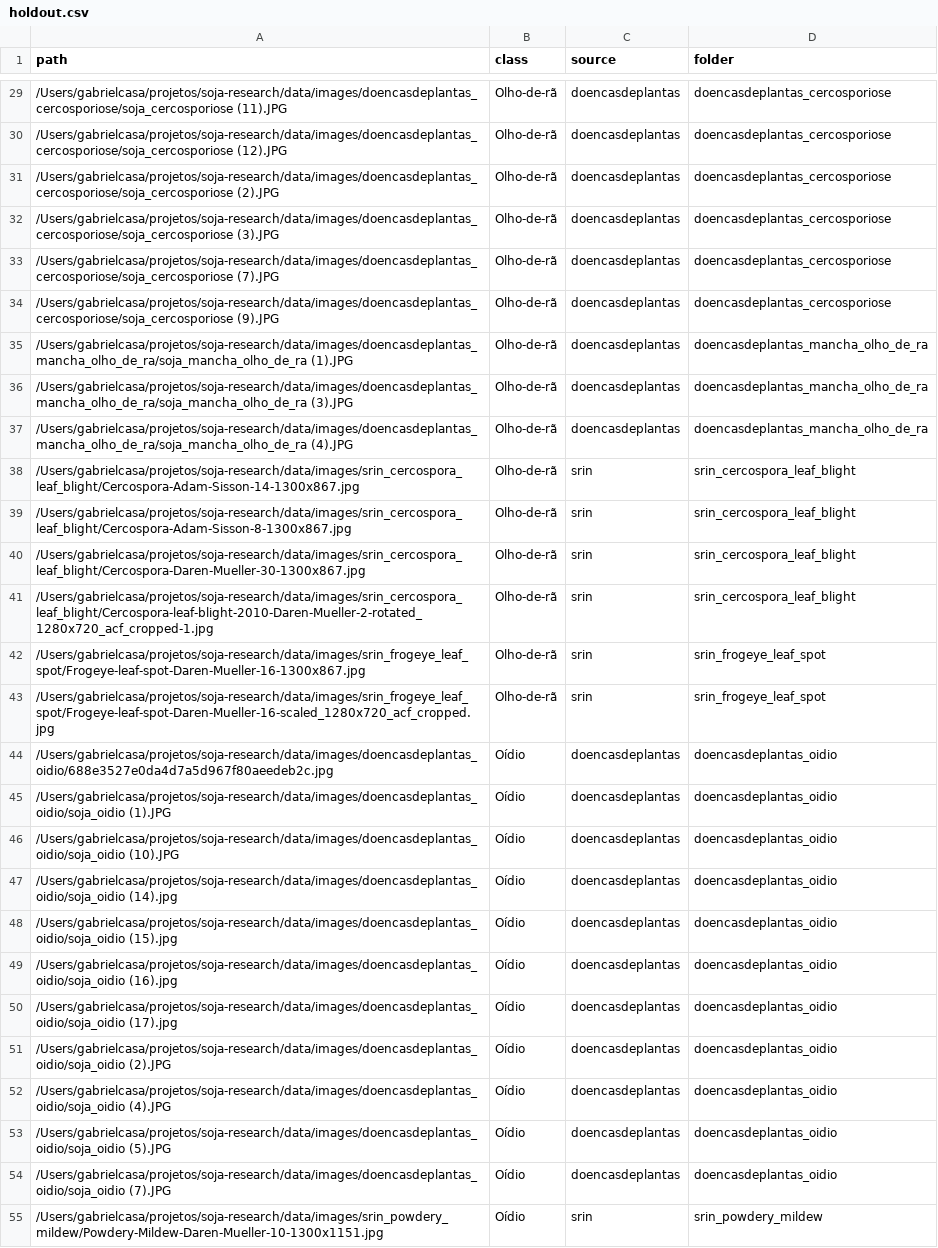
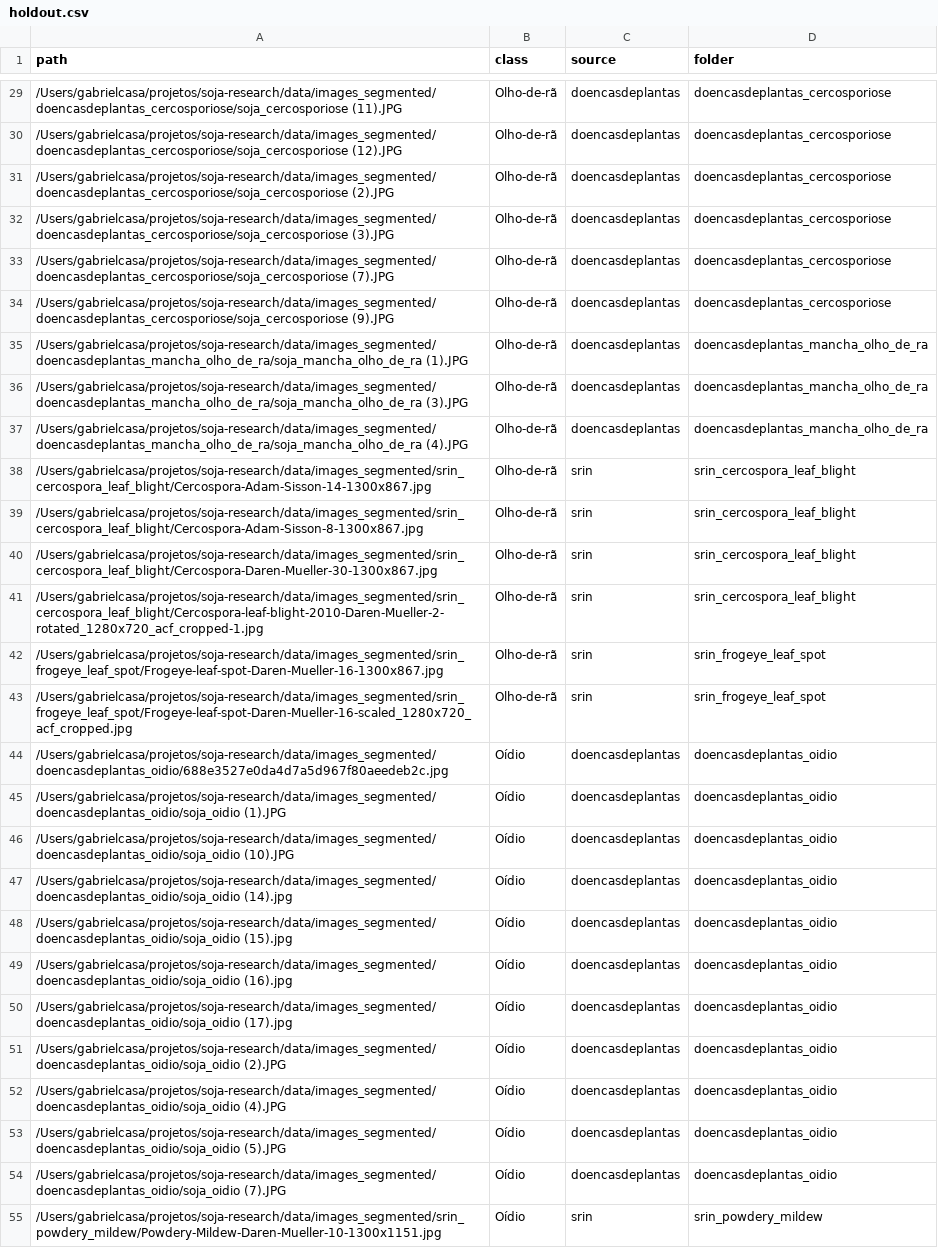
Before and after one commit to gabrielcasa-surfclim/SOJA-RESEARCH, a CSV file: data/splits/holdout.csv, drawn as a sheet; only a part is shown, gaps mark what is left out; the diff covers the shown part only; the diff names each change by its address in the sheet, - before the commit and + after, or states it on an @@ line.

```diff
--- a/data/splits/holdout.csv
+++ b/data/splits/holdout.csv
-A29 (path): /Users/gabrielcasa/projetos/soja-research/data/images/doencasdeplantas_cercosporiose/soja_cercosporiose (11).JPG
+A29 (path): /Users/gabrielcasa/projetos/soja-research/data/images_segmented/doencasdeplantas_cercosporiose/soja_cercosporiose (11).JPG
-A30 (path): /Users/gabrielcasa/projetos/soja-research/data/images/doencasdeplantas_cercosporiose/soja_cercosporiose (12).JPG
+A30 (path): /Users/gabrielcasa/projetos/soja-research/data/images_segmented/doencasdeplantas_cercosporiose/soja_cercosporiose (12).JPG
-A31 (path): /Users/gabrielcasa/projetos/soja-research/data/images/doencasdeplantas_cercosporiose/soja_cercosporiose (2).JPG
+A31 (path): /Users/gabrielcasa/projetos/soja-research/data/images_segmented/doencasdeplantas_cercosporiose/soja_cercosporiose (2).JPG
-A32 (path): /Users/gabrielcasa/projetos/soja-research/data/images/doencasdeplantas_cercosporiose/soja_cercosporiose (3).JPG
+A32 (path): /Users/gabrielcasa/projetos/soja-research/data/images_segmented/doencasdeplantas_cercosporiose/soja_cercosporiose (3).JPG
-A33 (path): /Users/gabrielcasa/projetos/soja-research/data/images/doencasdeplantas_cercosporiose/soja_cercosporiose (7).JPG
+A33 (path): /Users/gabrielcasa/projetos/soja-research/data/images_segmented/doencasdeplantas_cercosporiose/soja_cercosporiose (7).JPG
-A34 (path): /Users/gabrielcasa/projetos/soja-research/data/images/doencasdeplantas_cercosporiose/soja_cercosporiose (9).JPG
+A34 (path): /Users/gabrielcasa/projetos/soja-research/data/images_segmented/doencasdeplantas_cercosporiose/soja_cercosporiose (9).JPG
-A35 (path): /Users/gabrielcasa/projetos/soja-research/data/images/doencasdeplantas_mancha_olho_de_ra/soja_mancha_olho_de_ra (1).JPG
+A35 (path): /Users/gabrielcasa/projetos/soja-research/data/images_segmented/doencasdeplantas_mancha_olho_de_ra/soja_mancha_olho_de_ra (1).JPG
-A36 (path): /Users/gabrielcasa/projetos/soja-research/data/images/doencasdeplantas_mancha_olho_de_ra/soja_mancha_olho_de_ra (3).JPG
+A36 (path): /Users/gabrielcasa/projetos/soja-research/data/images_segmented/doencasdeplantas_mancha_olho_de_ra/soja_mancha_olho_de_ra (3).JPG
-A37 (path): /Users/gabrielcasa/projetos/soja-research/data/images/doencasdeplantas_mancha_olho_de_ra/soja_mancha_olho_de_ra (4).JPG
+A37 (path): /Users/gabrielcasa/projetos/soja-research/data/images_segmented/doencasdeplantas_mancha_olho_de_ra/soja_mancha_olho_de_ra (4).JPG
-A38 (path): /Users/gabrielcasa/projetos/soja-research/data/images/srin_cercospora_leaf_blight/Cercospora-Adam-Sisson-14-1300x867.jpg
+A38 (path): /Users/gabrielcasa/projetos/soja-research/data/images_segmented/srin_cercospora_leaf_blight/Cercospora-Adam-Sisson-14-1300x867.jpg
-A39 (path): /Users/gabrielcasa/projetos/soja-research/data/images/srin_cercospora_leaf_blight/Cercospora-Adam-Sisson-8-1300x867.jpg
+A39 (path): /Users/gabrielcasa/projetos/soja-research/data/images_segmented/srin_cercospora_leaf_blight/Cercospora-Adam-Sisson-8-1300x867.jpg
-A40 (path): /Users/gabrielcasa/projetos/soja-research/data/images/srin_cercospora_leaf_blight/Cercospora-Daren-Mueller-30-1300x867.jpg
+A40 (path): /Users/gabrielcasa/projetos/soja-research/data/images_segmented/srin_cercospora_leaf_blight/Cercospora-Daren-Mueller-30-1300x867.jpg
-A41 (path): /Users/gabrielcasa/projetos/soja-research/data/images/srin_cercospora_leaf_blight/Cercospora-leaf-blight-2010-Daren-Mueller-2-rotated_1280x720_acf_cropped-1.jpg
+A41 (path): /Users/gabrielcasa/projetos/soja-research/data/images_segmented/srin_cercospora_leaf_blight/Cercospora-leaf-blight-2010-Daren-Mueller-2-rotated_1280x720_acf_cropped-1.jpg
-A42 (path): /Users/gabrielcasa/projetos/soja-research/data/images/srin_frogeye_leaf_spot/Frogeye-leaf-spot-Daren-Mueller-16-1300x867.jpg
+A42 (path): /Users/gabrielcasa/projetos/soja-research/data/images_segmented/srin_frogeye_leaf_spot/Frogeye-leaf-spot-Daren-Mueller-16-1300x867.jpg
-A43 (path): /Users/gabrielcasa/projetos/soja-research/data/images/srin_frogeye_leaf_spot/Frogeye-leaf-spot-Daren-Mueller-16-scaled_1280x720_acf_cropped.jpg
+A43 (path): /Users/gabrielcasa/projetos/soja-research/data/images_segmented/srin_frogeye_leaf_spot/Frogeye-leaf-spot-Daren-Mueller-16-scaled_1280x720_acf_cropped.jpg
-A44 (path): /Users/gabrielcasa/projetos/soja-research/data/images/doencasdeplantas_oidio/688e3527e0da4d7a5d967f80aeedeb2c.jpg
+A44 (path): /Users/gabrielcasa/projetos/soja-research/data/images_segmented/doencasdeplantas_oidio/688e3527e0da4d7a5d967f80aeedeb2c.jpg
-A45 (path): /Users/gabrielcasa/projetos/soja-research/data/images/doencasdeplantas_oidio/soja_oidio (1).JPG
+A45 (path): /Users/gabrielcasa/projetos/soja-research/data/images_segmented/doencasdeplantas_oidio/soja_oidio (1).JPG
-A46 (path): /Users/gabrielcasa/projetos/soja-research/data/images/doencasdeplantas_oidio/soja_oidio (10).JPG
+A46 (path): /Users/gabrielcasa/projetos/soja-research/data/images_segmented/doencasdeplantas_oidio/soja_oidio (10).JPG
-A47 (path): /Users/gabrielcasa/projetos/soja-research/data/images/doencasdeplantas_oidio/soja_oidio (14).jpg
+A47 (path): /Users/gabrielcasa/projetos/soja-research/data/images_segmented/doencasdeplantas_oidio/soja_oidio (14).jpg
-A48 (path): /Users/gabrielcasa/projetos/soja-research/data/images/doencasdeplantas_oidio/soja_oidio (15).jpg
+A48 (path): /Users/gabrielcasa/projetos/soja-research/data/images_segmented/doencasdeplantas_oidio/soja_oidio (15).jpg
-A49 (path): /Users/gabrielcasa/projetos/soja-research/data/images/doencasdeplantas_oidio/soja_oidio (16).jpg
+A49 (path): /Users/gabrielcasa/projetos/soja-research/data/images_segmented/doencasdeplantas_oidio/soja_oidio (16).jpg
-A50 (path): /Users/gabrielcasa/projetos/soja-research/data/images/doencasdeplantas_oidio/soja_oidio (17).jpg
+A50 (path): /Users/gabrielcasa/projetos/soja-research/data/images_segmented/doencasdeplantas_oidio/soja_oidio (17).jpg
-A51 (path): /Users/gabrielcasa/projetos/soja-research/data/images/doencasdeplantas_oidio/soja_oidio (2).JPG
+A51 (path): /Users/gabrielcasa/projetos/soja-research/data/images_segmented/doencasdeplantas_oidio/soja_oidio (2).JPG
-A52 (path): /Users/gabrielcasa/projetos/soja-research/data/images/doencasdeplantas_oidio/soja_oidio (4).JPG
+A52 (path): /Users/gabrielcasa/projetos/soja-research/data/images_segmented/doencasdeplantas_oidio/soja_oidio (4).JPG
-A53 (path): /Users/gabrielcasa/projetos/soja-research/data/images/doencasdeplantas_oidio/soja_oidio (5).JPG
+A53 (path): /Users/gabrielcasa/projetos/soja-research/data/images_segmented/doencasdeplantas_oidio/soja_oidio (5).JPG
-A54 (path): /Users/gabrielcasa/projetos/soja-research/data/images/doencasdeplantas_oidio/soja_oidio (7).JPG
+A54 (path): /Users/gabrielcasa/projetos/soja-research/data/images_segmented/doencasdeplantas_oidio/soja_oidio (7).JPG
-A55 (path): /Users/gabrielcasa/projetos/soja-research/data/images/srin_powdery_mildew/Powdery-Mildew-Daren-Mueller-10-1300x1151.jpg
+A55 (path): /Users/gabrielcasa/projetos/soja-research/data/images_segmented/srin_powdery_mildew/Powdery-Mildew-Daren-Mueller-10-1300x1151.jpg
```
Also changed, not shown: 31 edited cells elsewhere in this file, 3 other files.
